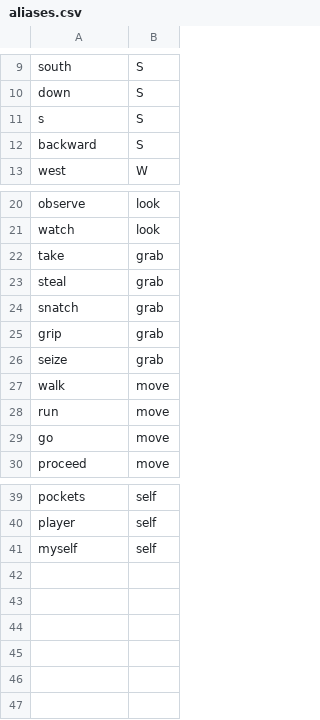
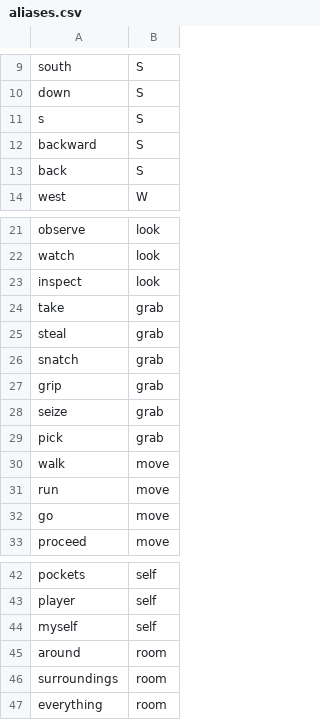
Before and after one commit to teachingworkshops/TextAdventureGame, a CSV file: aliases.csv, drawn as a sheet; only a part is shown, gaps mark what is left out; the diff names each change by its address in the sheet, - before the commit and + after, or states it on an @@ line.

```diff
--- a/aliases.csv
+++ b/aliases.csv
+row 13: back | S
+row 23: inspect | look
+row 29: pick | grab
+row 45: around | room
+row 46: surroundings | room
+row 47: everything | room
```
Also changed, not shown: 1 other file.
